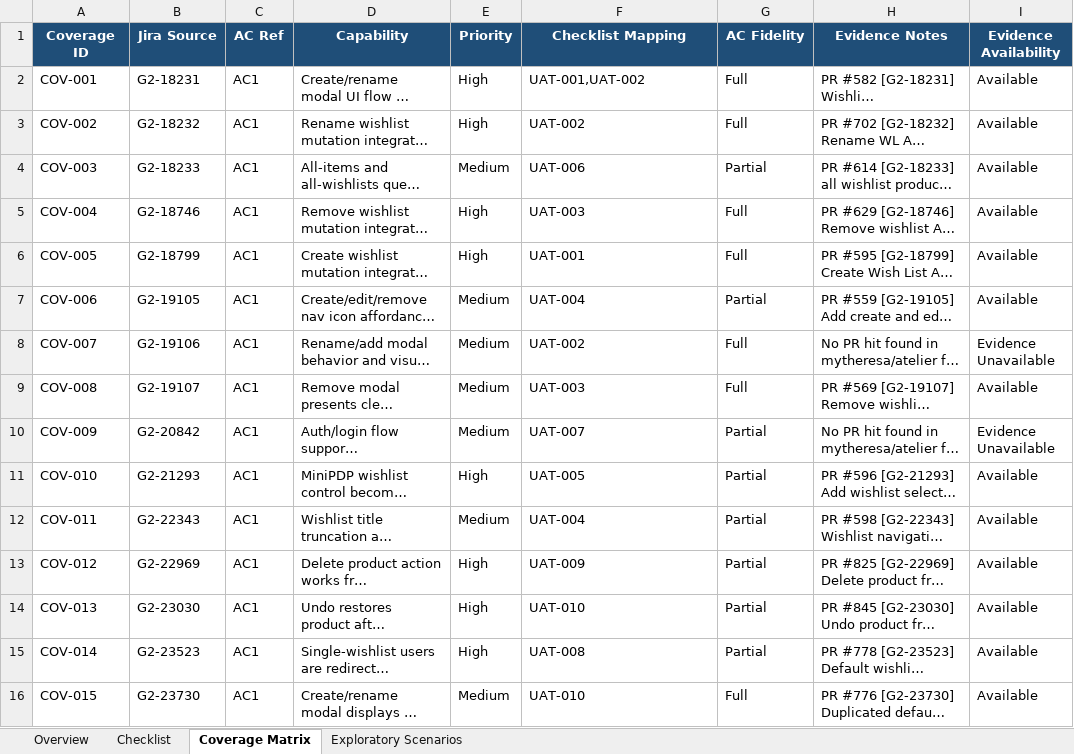
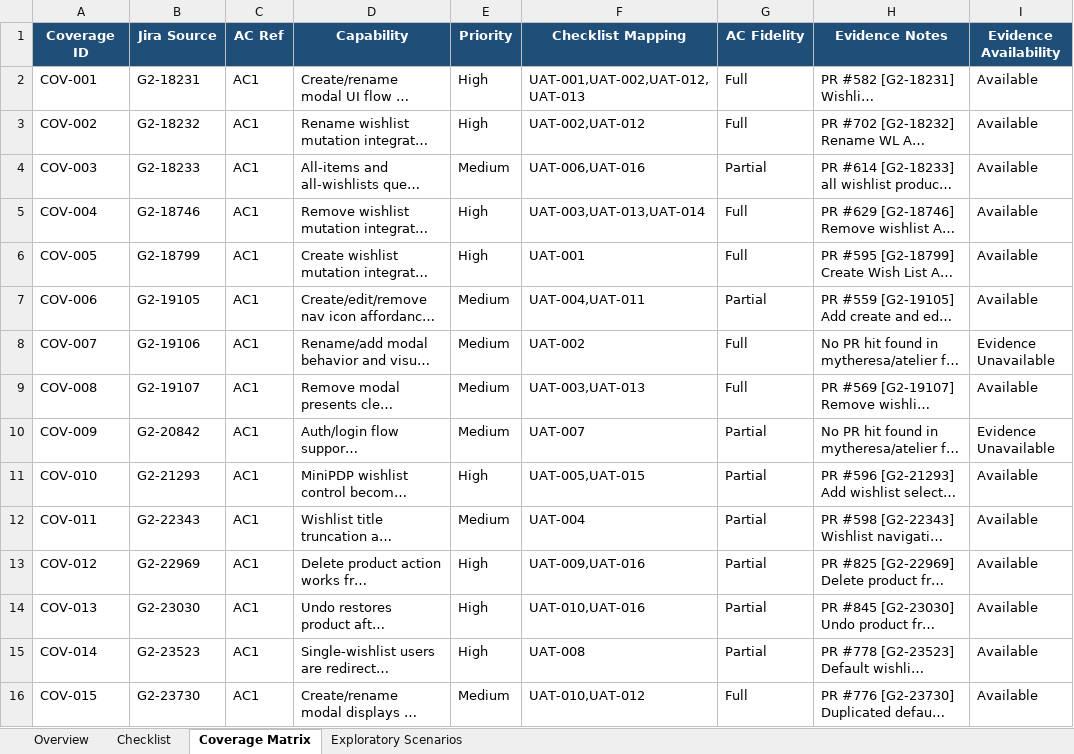
Before and after one commit to mytheresa/porter-uat, an Excel workbook: uat-test-plans/G2-16396-wishlist-multiple-wl.xlsx, sheet Coverage Matrix, drawn as a sheet; only a part is shown; long unchanged cells end in …; values as stored, in another font and other column widths than the file's, no borders; the diff names each change by its address in the sheet, - before the commit and + after, or states it on an @@ line.

Commit message:
chore: relax checklist policy and update G2-16396 artifacts

```diff
--- a/uat-test-plans/G2-16396-wishlist-multiple-wl.xlsx (sheet Coverage Matrix)
+++ b/uat-test-plans/G2-16396-wishlist-multiple-wl.xlsx (sheet Coverage Matrix)
-F2 (Checklist Mapping): UAT-001,UAT-002
+F2 (Checklist Mapping): UAT-001,UAT-002,UAT-012,UAT-013
-F3 (Checklist Mapping): UAT-002
+F3 (Checklist Mapping): UAT-002,UAT-012
-F4 (Checklist Mapping): UAT-006
+F4 (Checklist Mapping): UAT-006,UAT-016
-F5 (Checklist Mapping): UAT-003
+F5 (Checklist Mapping): UAT-003,UAT-013,UAT-014
-F7 (Checklist Mapping): UAT-004
+F7 (Checklist Mapping): UAT-004,UAT-011
-F9 (Checklist Mapping): UAT-003
+F9 (Checklist Mapping): UAT-003,UAT-013
-F11 (Checklist Mapping): UAT-005
+F11 (Checklist Mapping): UAT-005,UAT-015
-F13 (Checklist Mapping): UAT-009
+F13 (Checklist Mapping): UAT-009,UAT-016
-F14 (Checklist Mapping): UAT-010
+F14 (Checklist Mapping): UAT-010,UAT-016
-F16 (Checklist Mapping): UAT-010
+F16 (Checklist Mapping): UAT-010,UAT-012
```
Also changed, not shown: sheet Checklist, sheet Overview, 3 other files.
